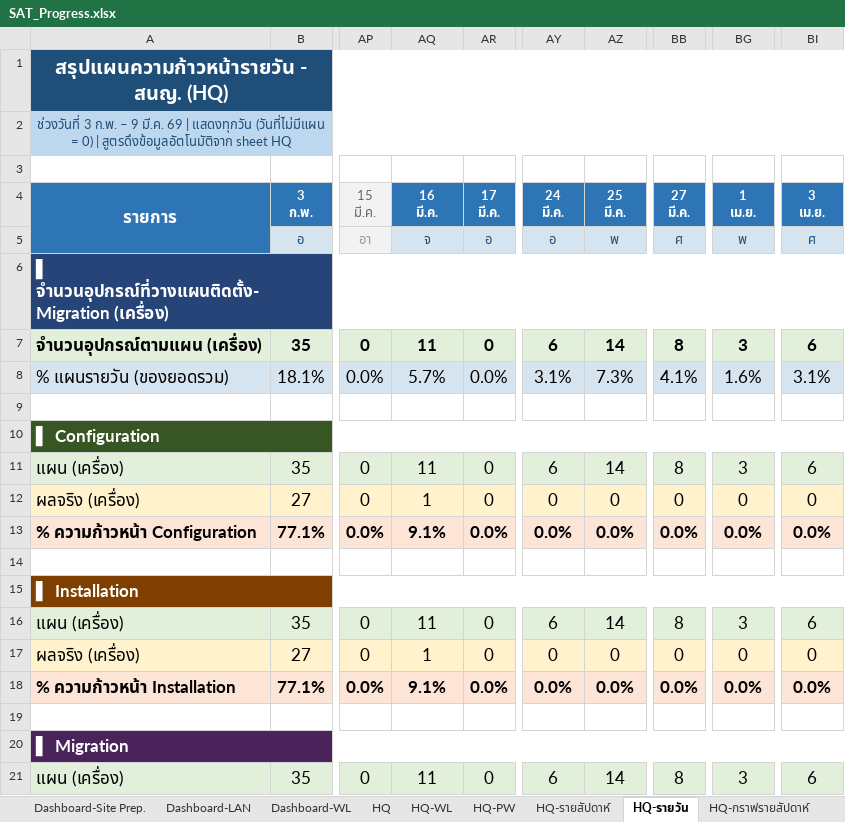
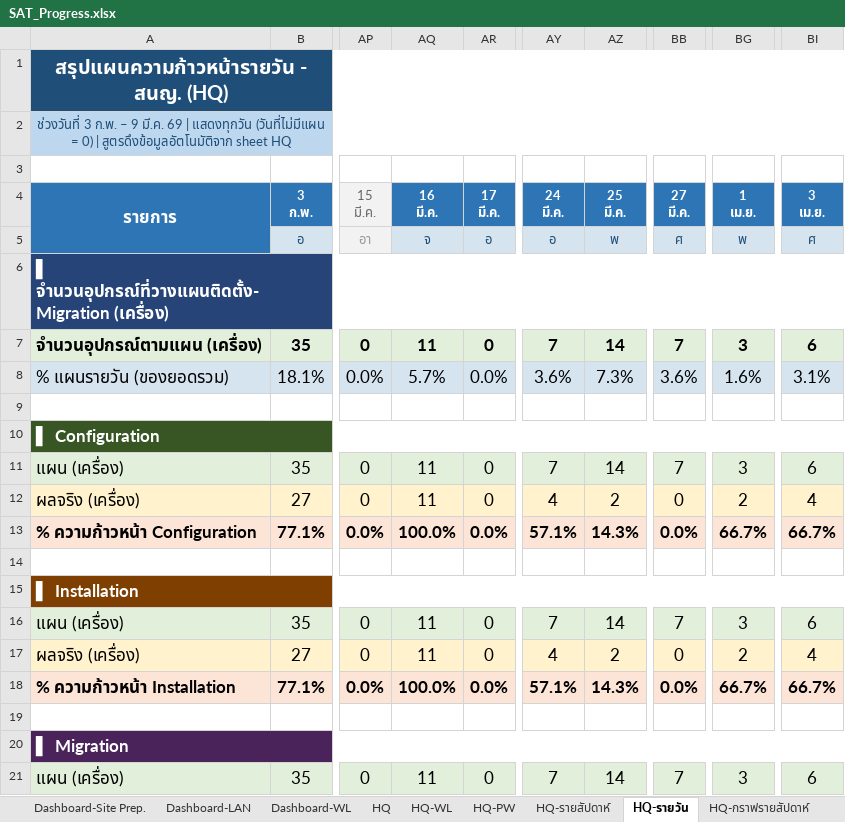
Before and after one commit to watanyu158/HQ-Migr-Dashboard, an Excel workbook: backend/SAT_Progress.xlsx, sheet HQ-รายวัน, drawn as a sheet; only a part is shown, gaps mark what is left out; values as stored, in another font and other column widths than the file's, no borders; the diff covers the shown part only; the diff names each change by its address in the sheet, - before the commit and + after, or states it on an @@ line.

```diff
--- a/backend/SAT_Progress.xlsx (sheet HQ-รายวัน)
+++ b/backend/SAT_Progress.xlsx (sheet HQ-รายวัน)
-AY7 (24 มี.ค.): 6
+AY7 (24 มี.ค.): 7
-BB7 (27 มี.ค.): 8
+BB7 (27 มี.ค.): 7
-AY8 (24 มี.ค.): 3.1%
+AY8 (24 มี.ค.): 3.6%
-BB8 (27 มี.ค.): 4.1%
+BB8 (27 มี.ค.): 3.6%
-AY11 (24 มี.ค.): 6
+AY11 (24 มี.ค.): 7
-BB11 (27 มี.ค.): 8
+BB11 (27 มี.ค.): 7
-AQ12 (16 มี.ค.): 1
+AQ12 (16 มี.ค.): 11
-AY12 (24 มี.ค.): 0
+AY12 (24 มี.ค.): 4
-AZ12 (25 มี.ค.): 0
+AZ12 (25 มี.ค.): 2
-BG12 (1 เม.ย.): 0
+BG12 (1 เม.ย.): 2
-BI12 (3 เม.ย.): 0
+BI12 (3 เม.ย.): 4
-AQ13 (16 มี.ค.): 9.1%
+AQ13 (16 มี.ค.): 100.0%
-AY13 (24 มี.ค.): 0.0%
+AY13 (24 มี.ค.): 57.1%
-AZ13 (25 มี.ค.): 0.0%
+AZ13 (25 มี.ค.): 14.3%
-BG13 (1 เม.ย.): 0.0%
+BG13 (1 เม.ย.): 66.7%
-BI13 (3 เม.ย.): 0.0%
+BI13 (3 เม.ย.): 66.7%
-AY16 (24 มี.ค.): 6
+AY16 (24 มี.ค.): 7
-BB16 (27 มี.ค.): 8
+BB16 (27 มี.ค.): 7
-AQ17 (16 มี.ค.): 1
+AQ17 (16 มี.ค.): 11
-AY17 (24 มี.ค.): 0
+AY17 (24 มี.ค.): 4
-AZ17 (25 มี.ค.): 0
+AZ17 (25 มี.ค.): 2
-BG17 (1 เม.ย.): 0
+BG17 (1 เม.ย.): 2
-BI17 (3 เม.ย.): 0
+BI17 (3 เม.ย.): 4
-AQ18 (16 มี.ค.): 9.1%
+AQ18 (16 มี.ค.): 100.0%
-AY18 (24 มี.ค.): 0.0%
+AY18 (24 มี.ค.): 57.1%
-AZ18 (25 มี.ค.): 0.0%
+AZ18 (25 มี.ค.): 14.3%
-BG18 (1 เม.ย.): 0.0%
+BG18 (1 เม.ย.): 66.7%
-BI18 (3 เม.ย.): 0.0%
+BI18 (3 เม.ย.): 66.7%
-AY21 (24 มี.ค.): 6
+AY21 (24 มี.ค.): 7
-BB21 (27 มี.ค.): 8
+BB21 (27 มี.ค.): 7
```
Also changed, not shown: 65 edited cells elsewhere in this sheet, sheet HQ, sheet SVB-Coring-รายสัปดาห์, sheet HQ-WL, sheet HQ-รายสัปดาห์, sheet HQ-กราฟรายวัน, sheet HQ-กราฟรายสัปดาห์, 4 more sheets, charts or pictures, 2 other files.
